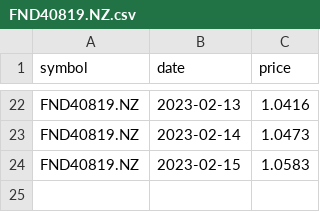
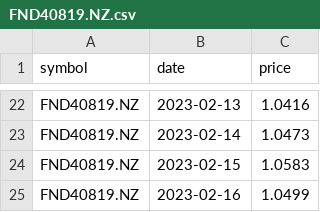
Before and after one commit to lihop/quotes, a CSV file: FND40819.NZ.csv, drawn as a sheet; only a part is shown, gaps mark what is left out; the diff names each change by its address in the sheet, - before the commit and + after, or states it on an @@ line.

```diff
--- a/FND40819.NZ.csv
+++ b/FND40819.NZ.csv
+row 25: FND40819.NZ | 2023-02-16 | 1.0499
```
Also changed, not shown: FND20410.NZ.csv, 3 other files.
